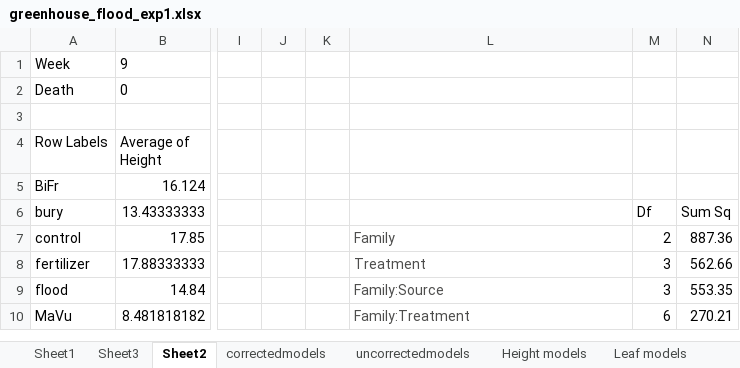
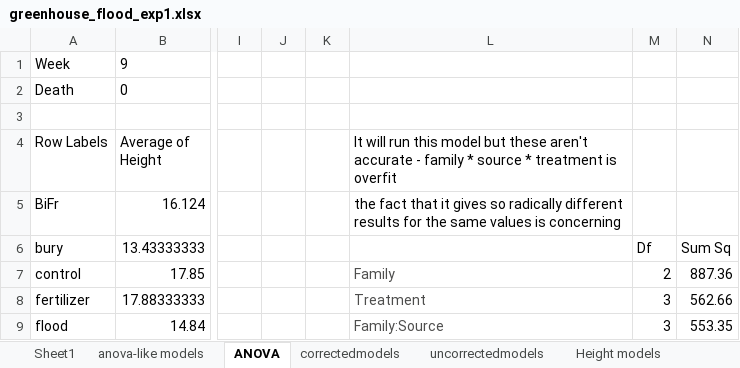
Before and after one commit to erollinson/Dissertation, an Excel workbook: greenhouse_flood_exp1.xlsx, sheet ANOVA, drawn as a sheet; only a part is shown, gaps mark what is left out; the shorter side is filled out with more unchanged rows; values as stored, in another font and other column widths than the file's, no borders; the diff names each change by its address in the sheet, - before the commit and + after, or states it on an @@ line.

Commit message:
reblocking greenhouse experiment, power analysis for chapter 3

```diff
--- a/greenhouse_flood_exp1.xlsx (sheet ANOVA)
+++ b/greenhouse_flood_exp1.xlsx (sheet ANOVA)
-sheet tab: Sheet3
+sheet tab: anova-like models
-sheet tab: Sheet2
+sheet tab: ANOVA
-L4: (empty)
+L4: It will run this model but these aren't accurate - family * source * treatment is overfit
-L5: (empty)
+L5: the fact that it gives so radically different results for the same values is concerning
```
Also changed, not shown: 2 other files.
